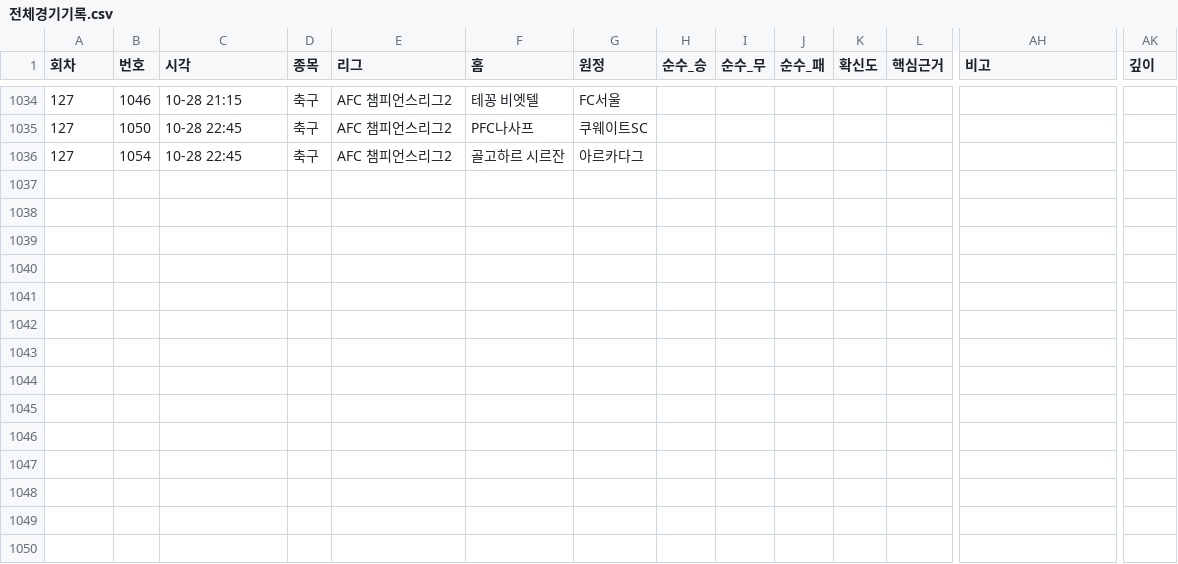
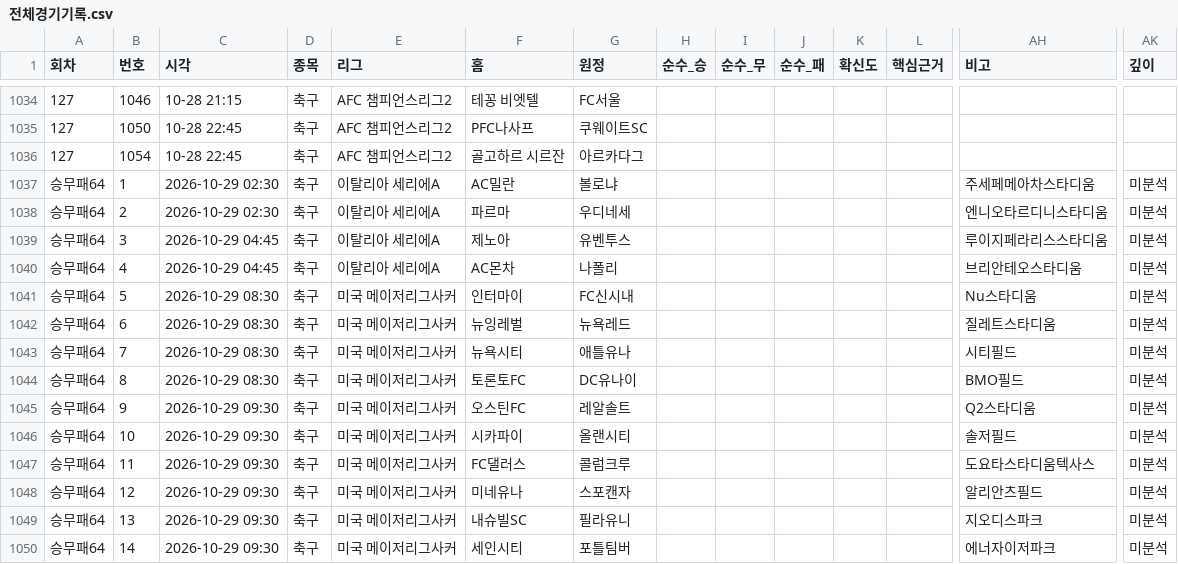
Before and after one commit to Mrzero-00/ai-playground, a CSV file: 승부예측 프로그램/전체경기기록.csv, drawn as a sheet; only a part is shown, gaps mark what is left out; rows hold the shown columns only; the diff names each change by its address in the sheet, - before the commit and + after, or states it on an @@ line.

```diff
--- a/승부예측 프로그램/전체경기기록.csv
+++ b/승부예측 프로그램/전체경기기록.csv
+row 1037: 승무패64 | 1 | 2026-10-29 02:30 | 축구 | 이탈리아 세리에A | AC밀란 | 볼로냐 |  |  |  |  |  | 주세페메아차스타디움 | 미분석
+row 1038: 승무패64 | 2 | 2026-10-29 02:30 | 축구 | 이탈리아 세리에A | 파르마 | 우디네세 |  |  |  |  |  | 엔니오타르디니스타디움 | 미분석
+row 1039: 승무패64 | 3 | 2026-10-29 04:45 | 축구 | 이탈리아 세리에A | 제노아 | 유벤투스 |  |  |  |  |  | 루이지페라리스스타디움 | 미분석
+row 1040: 승무패64 | 4 | 2026-10-29 04:45 | 축구 | 이탈리아 세리에A | AC몬차 | 나폴리 |  |  |  |  |  | 브리안테오스타디움 | 미분석
+row 1041: 승무패64 | 5 | 2026-10-29 08:30 | 축구 | 미국 메이저리그사커 | 인터마이 | FC신시내 |  |  |  |  |  | Nu스타디움 | 미분석
+row 1042: 승무패64 | 6 | 2026-10-29 08:30 | 축구 | 미국 메이저리그사커 | 뉴잉레벌 | 뉴욕레드 |  |  |  |  |  | 질레트스타디움 | 미분석
+row 1043: 승무패64 | 7 | 2026-10-29 08:30 | 축구 | 미국 메이저리그사커 | 뉴욕시티 | 애틀유나 |  |  |  |  |  | 시티필드 | 미분석
+row 1044: 승무패64 | 8 | 2026-10-29 08:30 | 축구 | 미국 메이저리그사커 | 토론토FC | DC유나이 |  |  |  |  |  | BMO필드 | 미분석
+row 1045: 승무패64 | 9 | 2026-10-29 09:30 | 축구 | 미국 메이저리그사커 | 오스틴FC | 레알솔트 |  |  |  |  |  | Q2스타디움 | 미분석
+row 1046: 승무패64 | 10 | 2026-10-29 09:30 | 축구 | 미국 메이저리그사커 | 시카파이 | 올랜시티 |  |  |  |  |  | 솔저필드 | 미분석
+row 1047: 승무패64 | 11 | 2026-10-29 09:30 | 축구 | 미국 메이저리그사커 | FC댈러스 | 콜럼크루 |  |  |  |  |  | 도요타스타디움텍사스 | 미분석
+row 1048: 승무패64 | 12 | 2026-10-29 09:30 | 축구 | 미국 메이저리그사커 | 미네유나 | 스포캔자 |  |  |  |  |  | 알리안츠필드 | 미분석
+row 1049: 승무패64 | 13 | 2026-10-29 09:30 | 축구 | 미국 메이저리그사커 | 내슈빌SC | 필라유니 |  |  |  |  |  | 지오디스파크 | 미분석
+row 1050: 승무패64 | 14 | 2026-10-29 09:30 | 축구 | 미국 메이저리그사커 | 세인시티 | 포틀팀버 |  |  |  |  |  | 에너자이저파크 | 미분석
```
Also changed, not shown: 승부예측 프로그램/data/승무패_이월판매.csv, 6 other files.
